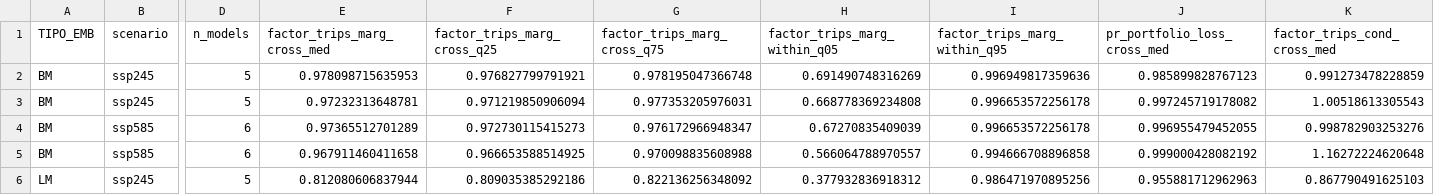
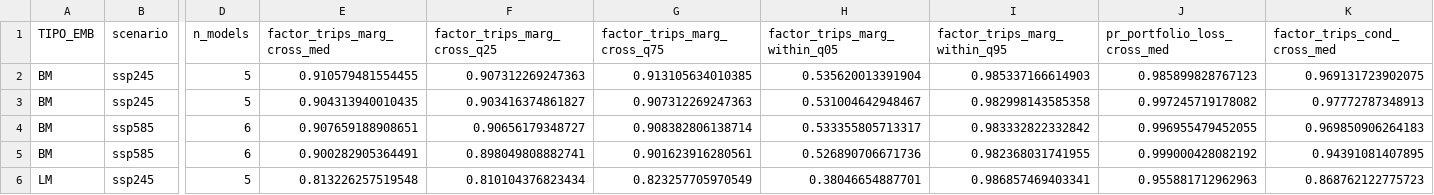
Before and after one commit to fquezadae/Impact-of-Environmental-Variability-on-Harvest, a CSV file: tables/trip_comparative_statics_by_tipo_emb_raw.csv, drawn as a sheet; only a part is shown, gaps mark what is left out; the diff covers the shown part only; the diff names each change by its address in the sheet, - before the commit and + after, or states it on an @@ line.

```diff
--- a/tables/trip_comparative_statics_by_tipo_emb_raw.csv
+++ b/tables/trip_comparative_statics_by_tipo_emb_raw.csv
-E2 (factor_trips_marg_cross_med): 0.978098715635953
+E2 (factor_trips_marg_cross_med): 0.910579481554455
-F2 (factor_trips_marg_cross_q25): 0.976827799791921
+F2 (factor_trips_marg_cross_q25): 0.907312269247363
-G2 (factor_trips_marg_cross_q75): 0.978195047366748
+G2 (factor_trips_marg_cross_q75): 0.913105634010385
-H2 (factor_trips_marg_within_q05): 0.691490748316269
+H2 (factor_trips_marg_within_q05): 0.535620013391904
-I2 (factor_trips_marg_within_q95): 0.996949817359636
+I2 (factor_trips_marg_within_q95): 0.985337166614903
-K2 (factor_trips_cond_cross_med): 0.991273478228859
+K2 (factor_trips_cond_cross_med): 0.969131723902075
-E3 (factor_trips_marg_cross_med): 0.97232313648781
+E3 (factor_trips_marg_cross_med): 0.904313940010435
-F3 (factor_trips_marg_cross_q25): 0.971219850906094
+F3 (factor_trips_marg_cross_q25): 0.903416374861827
-G3 (factor_trips_marg_cross_q75): 0.977353205976031
+G3 (factor_trips_marg_cross_q75): 0.907312269247363
-H3 (factor_trips_marg_within_q05): 0.668778369234808
+H3 (factor_trips_marg_within_q05): 0.531004642948467
-I3 (factor_trips_marg_within_q95): 0.996653572256178
+I3 (factor_trips_marg_within_q95): 0.982998143585358
-K3 (factor_trips_cond_cross_med): 1.00518613305543
+K3 (factor_trips_cond_cross_med): 0.97772787348913
-E4 (factor_trips_marg_cross_med): 0.97365512701289
+E4 (factor_trips_marg_cross_med): 0.907659188908651
-F4 (factor_trips_marg_cross_q25): 0.972730115415273
+F4 (factor_trips_marg_cross_q25): 0.90656179348727
-G4 (factor_trips_marg_cross_q75): 0.976172966948347
+G4 (factor_trips_marg_cross_q75): 0.908382806138714
-H4 (factor_trips_marg_within_q05): 0.67270835409039
+H4 (factor_trips_marg_within_q05): 0.533355805713317
-I4 (factor_trips_marg_within_q95): 0.996653572256178
+I4 (factor_trips_marg_within_q95): 0.983332822332842
-K4 (factor_trips_cond_cross_med): 0.998782903253276
+K4 (factor_trips_cond_cross_med): 0.969850906264183
-E5 (factor_trips_marg_cross_med): 0.967911460411658
+E5 (factor_trips_marg_cross_med): 0.900282905364491
-F5 (factor_trips_marg_cross_q25): 0.966653588514925
+F5 (factor_trips_marg_cross_q25): 0.898049808882741
-G5 (factor_trips_marg_cross_q75): 0.970098835608988
+G5 (factor_trips_marg_cross_q75): 0.901623916280561
-H5 (factor_trips_marg_within_q05): 0.566064788970557
+H5 (factor_trips_marg_within_q05): 0.526890706671736
-I5 (factor_trips_marg_within_q95): 0.994666708896858
+I5 (factor_trips_marg_within_q95): 0.982368031741955
-K5 (factor_trips_cond_cross_med): 1.16272224620648
+K5 (factor_trips_cond_cross_med): 0.94391081407895
-E6 (factor_trips_marg_cross_med): 0.812080606837944
+E6 (factor_trips_marg_cross_med): 0.813226257519548
-F6 (factor_trips_marg_cross_q25): 0.809035385292186
+F6 (factor_trips_marg_cross_q25): 0.810104376823434
-G6 (factor_trips_marg_cross_q75): 0.822136256348092
+G6 (factor_trips_marg_cross_q75): 0.823257705970549
-H6 (factor_trips_marg_within_q05): 0.377932836918312
+H6 (factor_trips_marg_within_q05): 0.38046654887701
-I6 (factor_trips_marg_within_q95): 0.986471970895256
+I6 (factor_trips_marg_within_q95): 0.986857469403341
-K6 (factor_trips_cond_cross_med): 0.867790491625103
+K6 (factor_trips_cond_cross_med): 0.868762122775723
```
Also changed, not shown: 42 edited cells elsewhere in this file, tables/trip_comparative_statics.csv, tables/trip_comparative_statics_by_model.csv, 8 other files.
